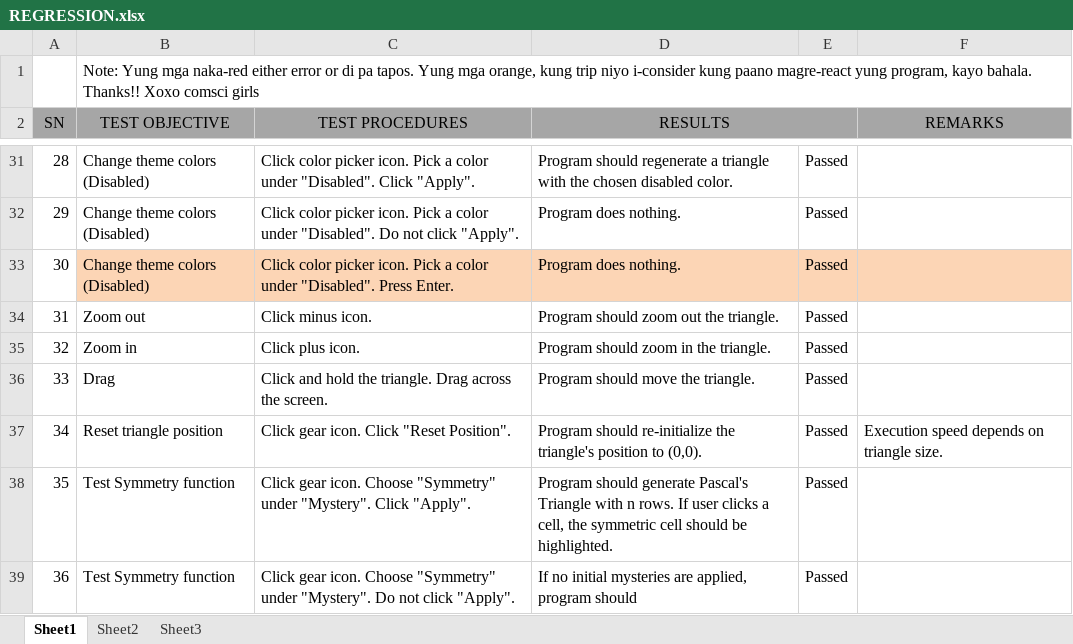
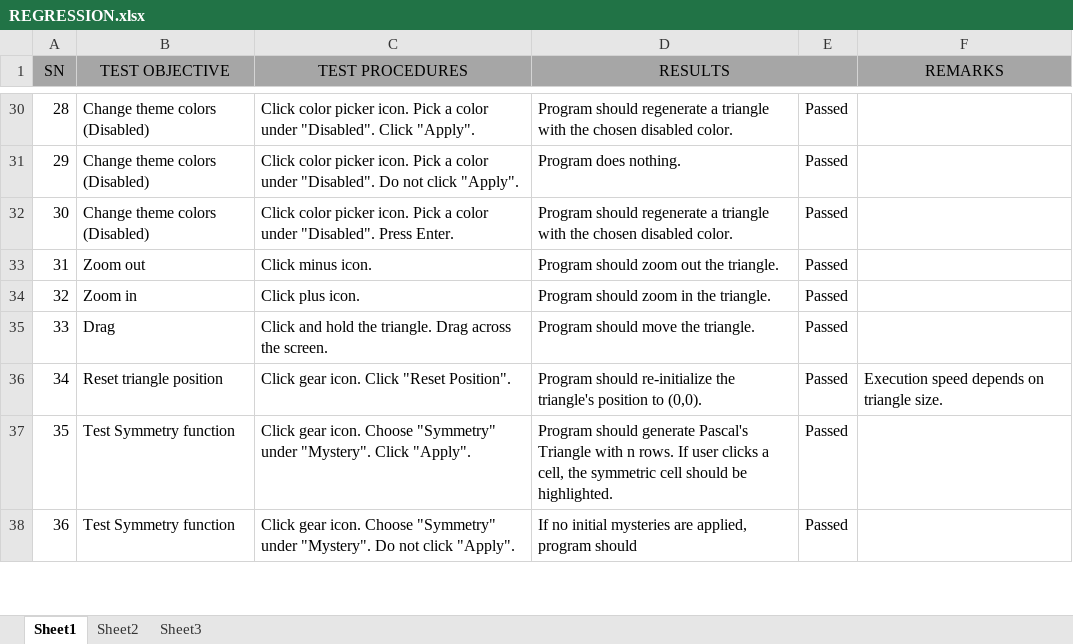
Before and after one commit to rngueco/cmsc128, an Excel workbook: REGRESSION.xlsx, sheet Sheet1, drawn as a sheet; only a part is shown, gaps mark what is left out; values as stored, in another font and other column widths than the file's, no borders; removed rows and columns are numbered as before the commit, all else as after; the diff covers the shown part only; the diff names each change by its address in the sheet, - before the commit and + after, or states it on an @@ line.

```diff
--- a/REGRESSION.xlsx (sheet Sheet1)
+++ b/REGRESSION.xlsx (sheet Sheet1)
-row 1:  | Note: Yung mga naka-red either error or di pa tapos. Yung mga orange, kung trip niyo i-consider kung paano magre-react yung program, kayo bahala. Thanks!! Xoxo comsci girls
-B32:F32 fill: #FCD5B5
+B32:F32 fill: none
-D32 (RESULTS): Program does nothing.
+D32 (RESULTS): Program should regenerate a triangle with the chosen disabled color.
```
Also changed, not shown: 11 edited cells and cell formats elsewhere in this sheet.
